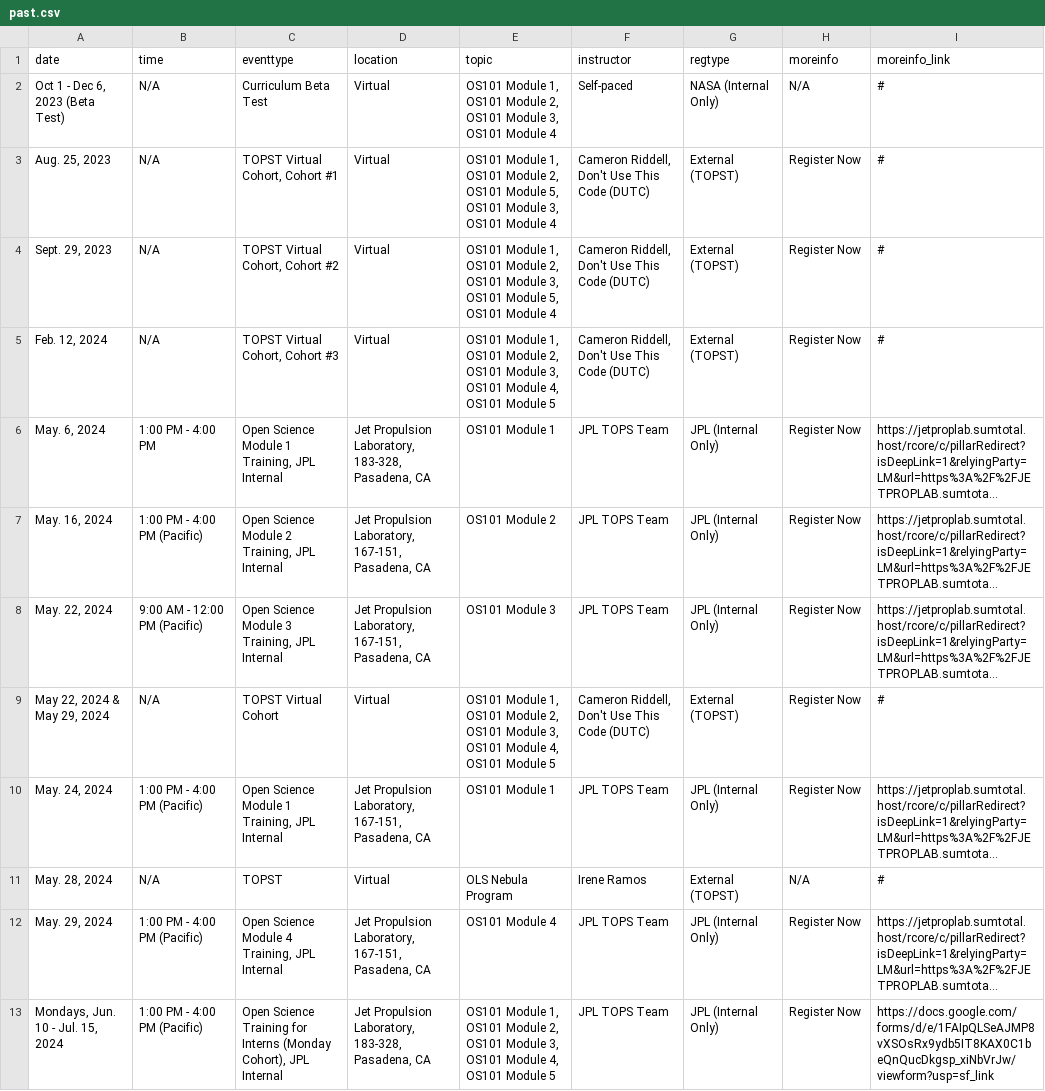
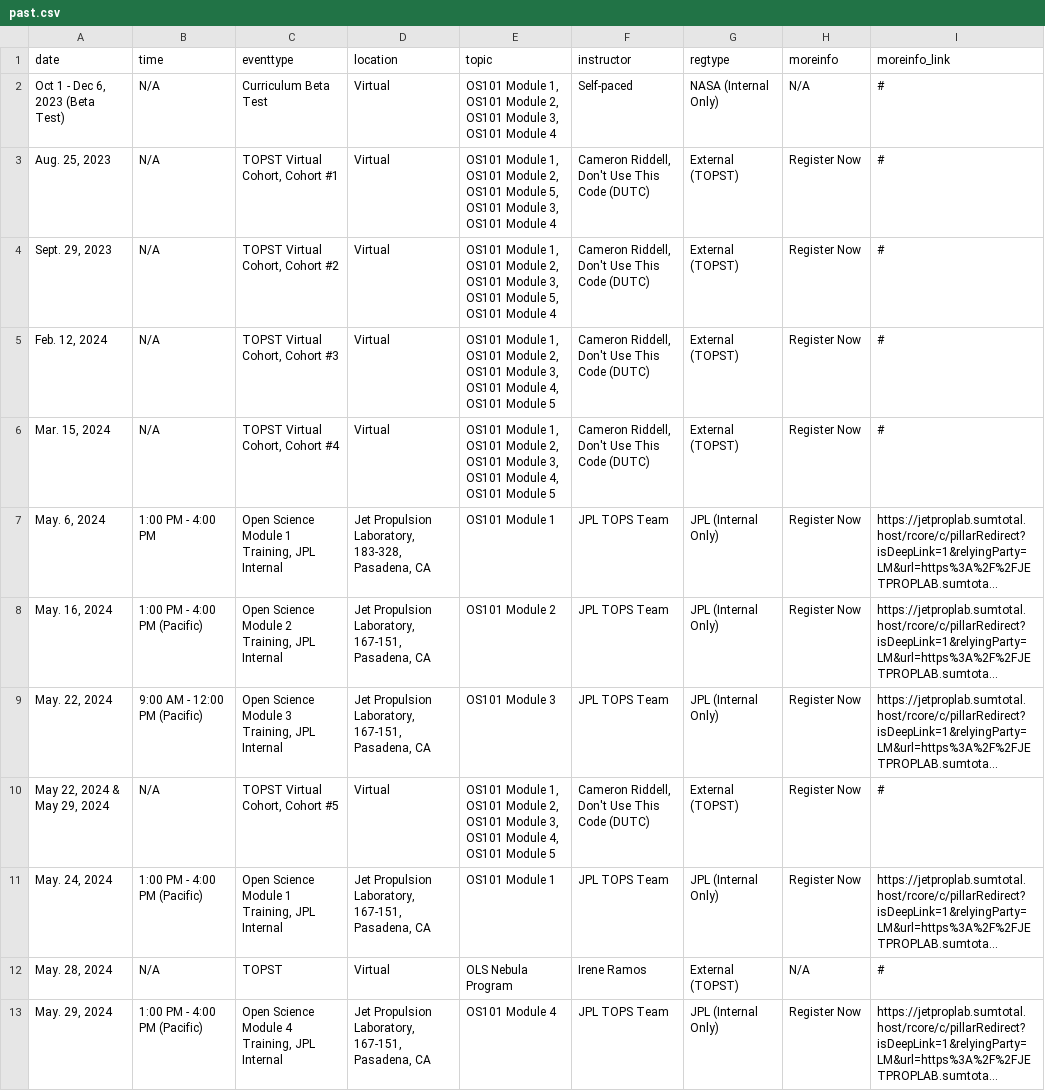
Before and after one commit to bressler1995/TOPS-Website-Front-End, a CSV file: _data/past.csv, drawn as a sheet; only a part is shown; the shorter side is filled out with more unchanged rows; long unchanged cells end in …; addresses are those after the commit; the diff names each change by its address in the sheet, - before the commit and + after, or states it on an @@ line.

Commit message:
Add Mar 2024 DUTC workshop to past tab

```diff
--- a/_data/past.csv
+++ b/_data/past.csv
+row 6: Mar. 15, 2024 | N/A | TOPST Virtual Cohort, Cohort #4 | Virtual | OS101 Module 1, OS101 Module 2, OS101 Module 3, OS101 Module 4, OS101 Module 5 | Cameron Riddell, Don't Use This Code (DUTC) | External (TOPST) | Register Now | #
-C10 (eventtype): TOPST Virtual Cohort
+C10 (eventtype): TOPST Virtual Cohort, Cohort #5
```
